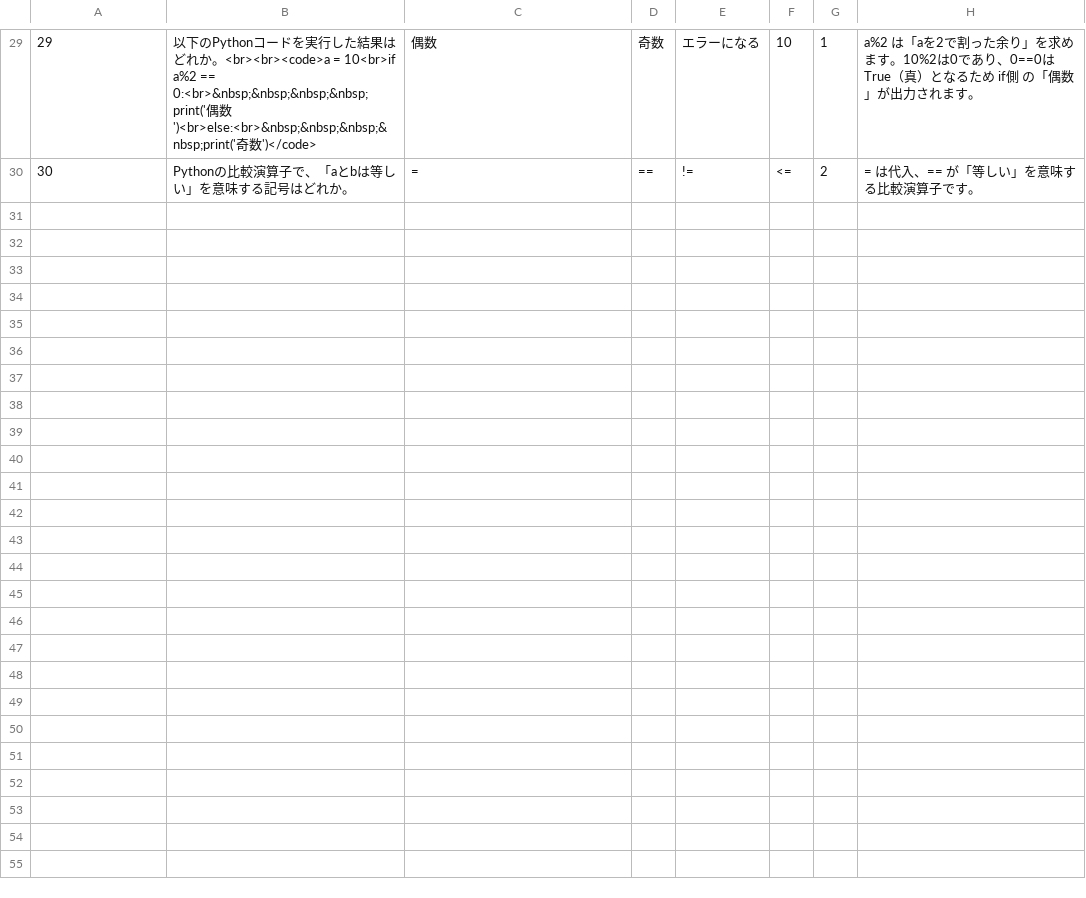
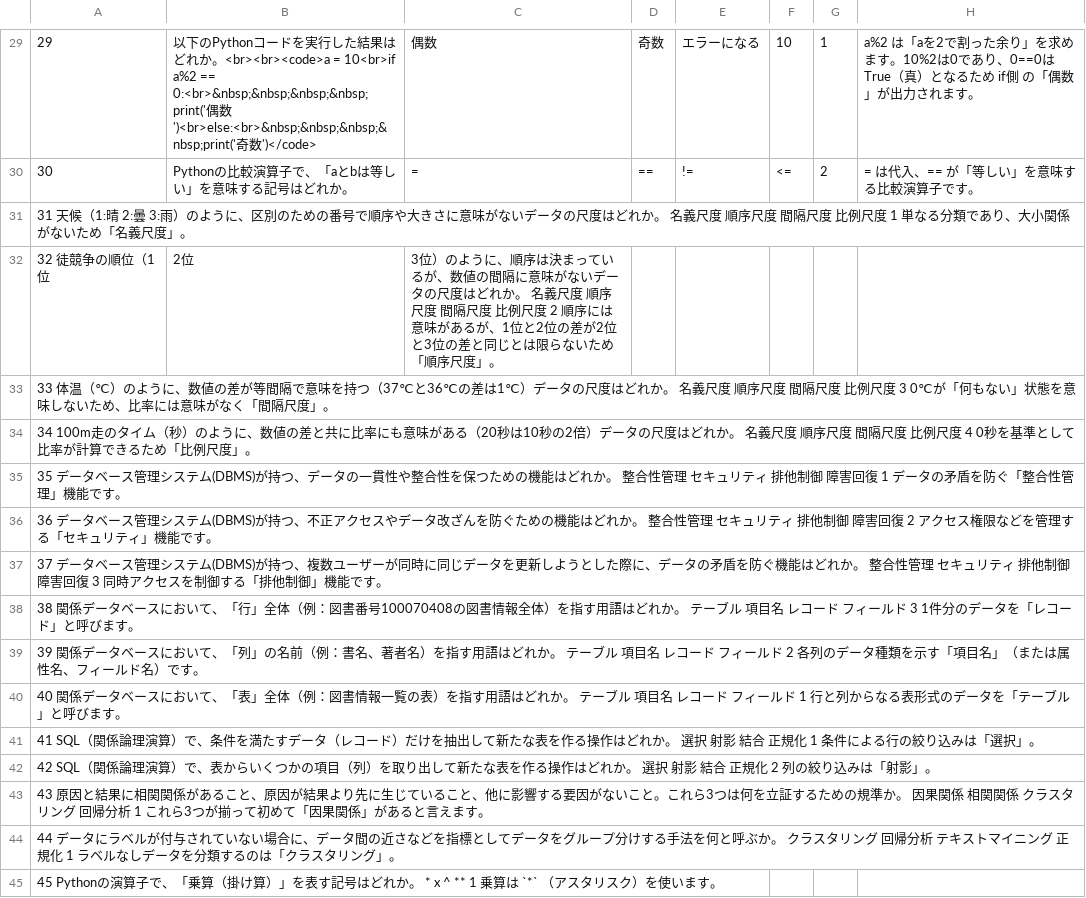
Before and after one commit to drakihabara/information, a CSV file: info2.csv, drawn as a sheet; only a part is shown, gaps mark what is left out.

Commit message:
Update info2.csv

```diff
--- a/info2.csv
+++ b/info2.csv
@@ -30 +30,16 @@
 30,Pythonの比較演算子で、「aとbは等しい」を意味する記号はどれか。,=,==,!=,<=,2,"= は代入、== が「等しい」を意味する比較演算子です。"
+31	天候（1:晴 2:曇 3:雨）のように、区別のための番号で順序や大きさに意味がないデータの尺度はどれか。	名義尺度	順序尺度	間隔尺度	比例尺度	1	単なる分類であり、大小関係がないため「名義尺度」。
+32	徒競争の順位（1位, 2位, 3位）のように、順序は決まっているが、数値の間隔に意味がないデータの尺度はどれか。	名義尺度	順序尺度	間隔尺度	比例尺度	2	順序には意味があるが、1位と2位の差が2位と3位の差と同じとは限らないため「順序尺度」。
+33	体温（℃）のように、数値の差が等間隔で意味を持つ（37℃と36℃の差は1℃）データの尺度はどれか。	名義尺度	順序尺度	間隔尺度	比例尺度	3	0℃が「何もない」状態を意味しないため、比率には意味がなく「間隔尺度」。
+34	100m走のタイム（秒）のように、数値の差と共に比率にも意味がある（20秒は10秒の2倍）データの尺度はどれか。	名義尺度	順序尺度	間隔尺度	比例尺度	4	0秒を基準として比率が計算できるため「比例尺度」。
+35	データベース管理システム(DBMS)が持つ、データの一貫性や整合性を保つための機能はどれか。	整合性管理	セキュリティ	排他制御	障害回復	1	データの矛盾を防ぐ「整合性管理」機能です。
+36	データベース管理システム(DBMS)が持つ、不正アクセスやデータ改ざんを防ぐための機能はどれか。	整合性管理	セキュリティ	排他制御	障害回復	2	アクセス権限などを管理する「セキュリティ」機能です。
+37	データベース管理システム(DBMS)が持つ、複数ユーザーが同時に同じデータを更新しようとした際に、データの矛盾を防ぐ機能はどれか。	整合性管理	セキュリティ	排他制御	障害回復	3	同時アクセスを制御する「排他制御」機能です。
+38	関係データベースにおいて、「行」全体（例：図書番号100070408の図書情報全体）を指す用語はどれか。	テーブル	項目名	レコード	フィールド	3	1件分のデータを「レコード」と呼びます。
+39	関係データベースにおいて、「列」の名前（例：書名、著者名）を指す用語はどれか。	テーブル	項目名	レコード	フィールド	2	各列のデータ種類を示す「項目名」（または属性名、フィールド名）です。
+40	関係データベースにおいて、「表」全体（例：図書情報一覧の表）を指す用語はどれか。	テーブル	項目名	レコード	フィールド	1	行と列からなる表形式のデータを「テーブル」と呼びます。
+41	SQL（関係論理演算）で、条件を満たすデータ（レコード）だけを抽出して新たな表を作る操作はどれか。	選択	射影	結合	正規化	1	条件による行の絞り込みは「選択」。
+42	SQL（関係論理演算）で、表からいくつかの項目（列）を取り出して新たな表を作る操作はどれか。	選択	射影	結合	正規化	2	列の絞り込みは「射影」。
+43	原因と結果に相関関係があること、原因が結果より先に生じていること、他に影響する要因がないこと。これら3つは何を立証するための規準か。	因果関係	相関関係	クラスタリング	回帰分析	1	これら3つが揃って初めて「因果関係」があると言えます。
+44	データにラベルが付与されていない場合に、データ間の近さなどを指標としてデータをグループ分けする手法を何と呼ぶか。	クラスタリング	回帰分析	テキストマイニング	正規化	1	ラベルなしデータを分類するのは「クラスタリング」。
+45	Pythonの演算子で、「乗算（掛け算）」を表す記号はどれか。	*	x	^	**	1	乗算は `*` （アスタリスク）を使います。
```
